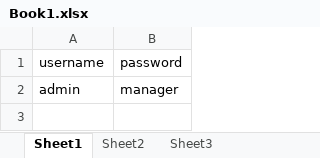
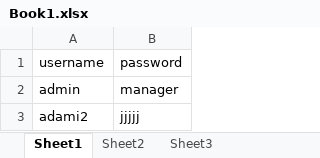
Before and after one commit to shanawad/master, an Excel workbook: Book1.xlsx, sheet Sheet1, drawn as a sheet; values as stored, in another font and other column widths than the file's, no borders; the diff names each change by its address in the sheet, - before the commit and + after, or states it on an @@ line.

Commit message:
Update Book1.xlsx
update file

```diff
--- a/Book1.xlsx (sheet Sheet1)
+++ b/Book1.xlsx (sheet Sheet1)
+row 3: adami2 | jjjjj
```
